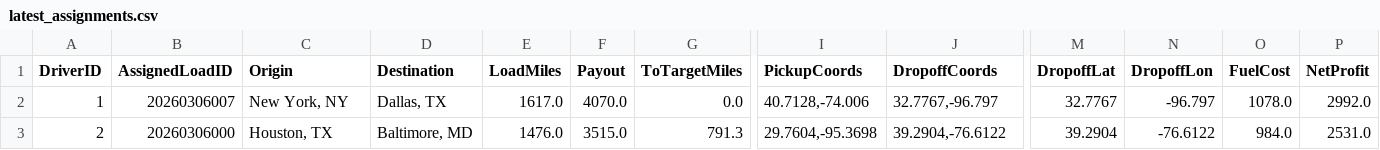
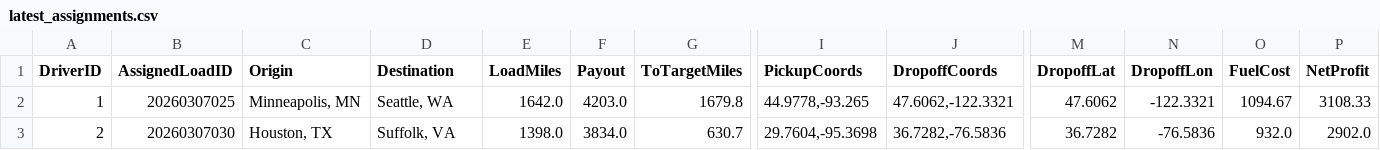
Before and after one commit to BryantPortfolio/truck-load-optimizer, a CSV file: latest_assignments.csv, drawn as a sheet; only a part is shown, gaps mark what is left out; the diff covers the shown part only; the diff names each change by its address in the sheet, - before the commit and + after, or states it on an @@ line.

```diff
--- a/latest_assignments.csv
+++ b/latest_assignments.csv
-B2 (AssignedLoadID): 20260306007
+B2 (AssignedLoadID): 20260307025
-C2 (Origin): New York, NY
+C2 (Origin): Minneapolis, MN
-D2 (Destination): Dallas, TX
+D2 (Destination): Seattle, WA
-E2 (LoadMiles): 1617.0
+E2 (LoadMiles): 1642.0
-F2 (Payout): 4070.0
+F2 (Payout): 4203.0
-G2 (ToTargetMiles): 0.0
+G2 (ToTargetMiles): 1679.8
-I2 (PickupCoords): 40.7128,-74.006
+I2 (PickupCoords): 44.9778,-93.265
-J2 (DropoffCoords): 32.7767,-96.797
+J2 (DropoffCoords): 47.6062,-122.3321
-M2 (DropoffLat): 32.7767
+M2 (DropoffLat): 47.6062
-N2 (DropoffLon): -96.797
+N2 (DropoffLon): -122.3321
-O2 (FuelCost): 1078.0
+O2 (FuelCost): 1094.67
-P2 (NetProfit): 2992.0
+P2 (NetProfit): 3108.33
-B3 (AssignedLoadID): 20260306000
+B3 (AssignedLoadID): 20260307030
-D3 (Destination): Baltimore, MD
+D3 (Destination): Suffolk, VA
-E3 (LoadMiles): 1476.0
+E3 (LoadMiles): 1398.0
-F3 (Payout): 3515.0
+F3 (Payout): 3834.0
-G3 (ToTargetMiles): 791.3
+G3 (ToTargetMiles): 630.7
-J3 (DropoffCoords): 39.2904,-76.6122
+J3 (DropoffCoords): 36.7282,-76.5836
-M3 (DropoffLat): 39.2904
+M3 (DropoffLat): 36.7282
-N3 (DropoffLon): -76.6122
+N3 (DropoffLon): -76.5836
-O3 (FuelCost): 984.0
+O3 (FuelCost): 932.0
-P3 (NetProfit): 2531.0
+P3 (NetProfit): 2902.0
```
Also changed, not shown: 56 edited cells elsewhere in this file.
